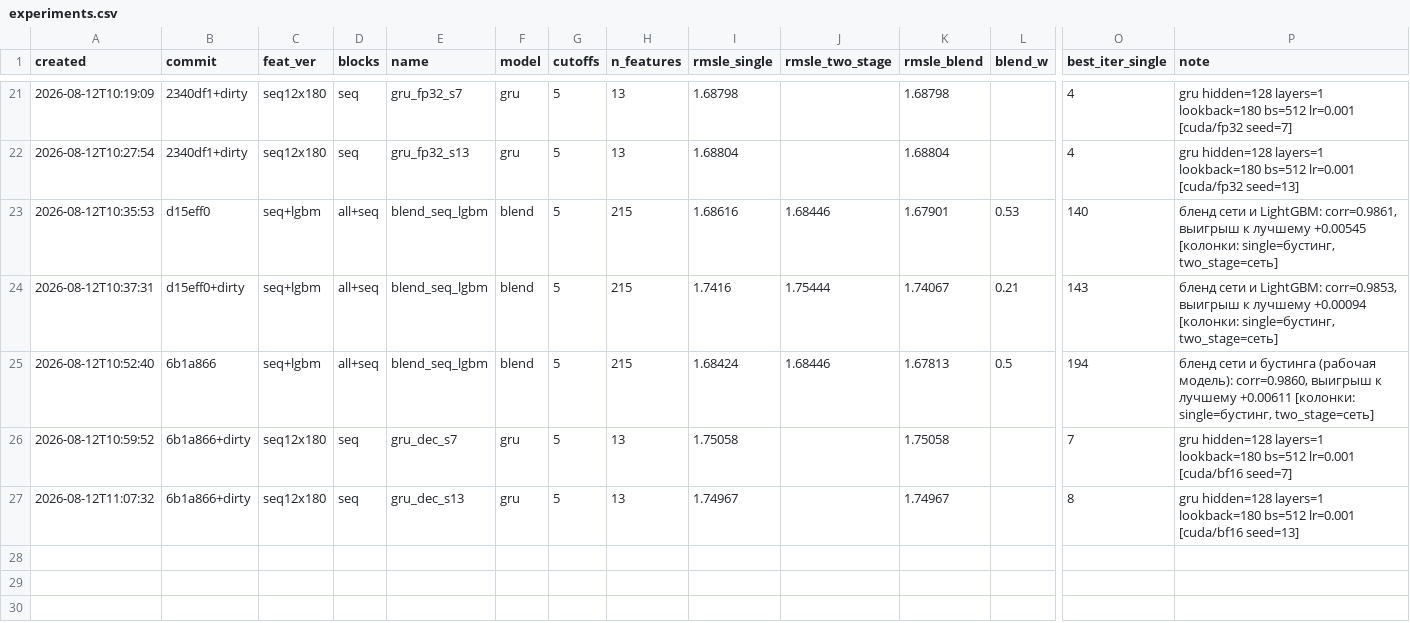
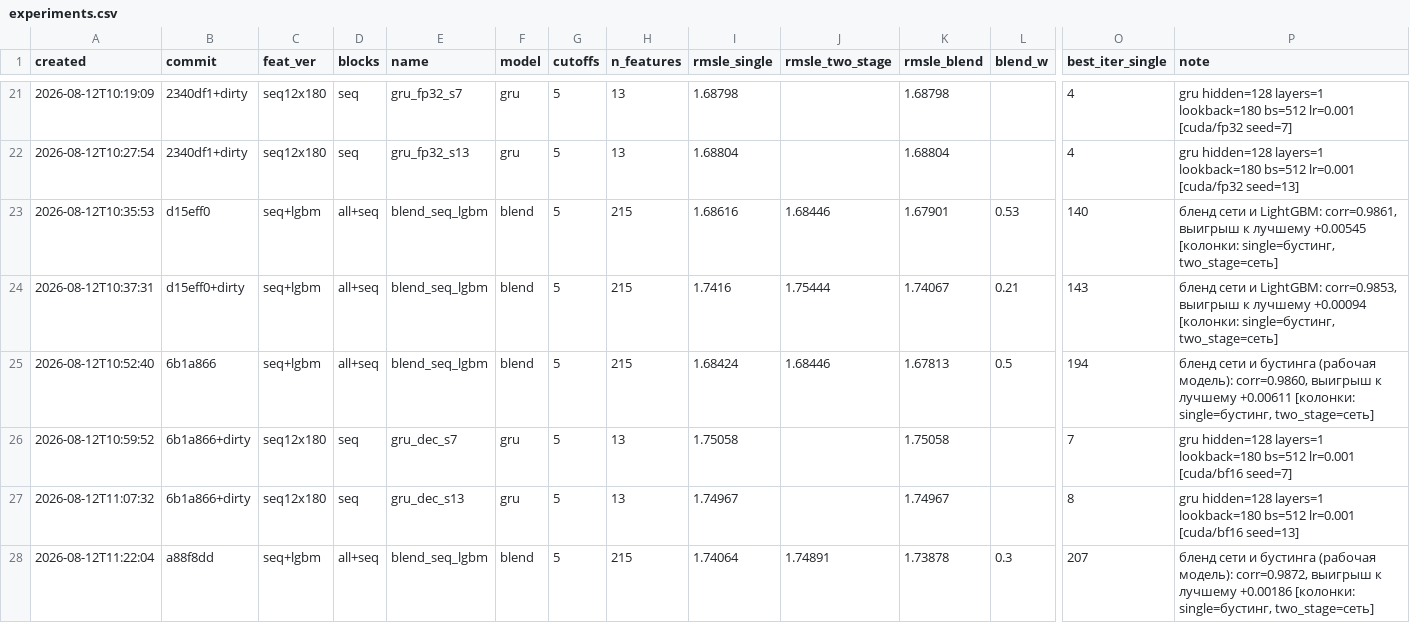
Before and after one commit to imaO0O/ozon-ml-champ, a CSV file: models/experiments.csv, drawn as a sheet; only a part is shown, gaps mark what is left out; rows hold the shown columns only; the diff names each change by its address in the sheet, - before the commit and + after, or states it on an @@ line.

Commit message:
Правило двух срезов выполнено: сеть принимается как участник ансамбля
Декабрь на рабочей модели: бустинг 1.74064, сеть 1.74891, бленд 1.73878 при
весе сети 0.30, выигрыш 0.00186. Январь: 1.68424 / 1.68446 / 1.67813 при весе
0.50, выигрыш 0.00611. Знак положительный на обоих срезах, на январе величина
втрое выше порога - по правилу раздела 2 PLAN.md принимается.

Корреляция предсказаний 0.986 и 0.987. Для сравнения, пара кандидатур,
забракованная в разделе 8 как бесполезная, имела 0.9997.

Добавлено то, без чего вывод неполон. Таблица RMSLE при фиксированных весах
0.2-0.6: оптимум подобран на той же валидации и между срезами разный (0.50 и
0.30), поэтому важна не его величина, а плоскость - фиксированный вес,
выбранный заранее, должен давать почти столько же. Gini и смещение суммы
теперь печатаются для каждого участника отдельно: на январе бленд выигрывает
0.006 RMSLE, но проигрывает 0.003 Gini, а Gini - tie-breaker жюри.

Ключ --blend-submissions смешивает два готовых сабмита в log1p-шкале и пишет
строку в журнал сабмитов, предупреждая, что старые поправки калибровки к
результату не относятся.

```diff
--- a/models/experiments.csv
+++ b/models/experiments.csv
+row 28: 2026-08-12T11:22:04 | a88f8dd | seq+lgbm | all+seq | blend_seq_lgbm | blend | 5 | 215 | 1.74064 | 1.74891 | 1.73878 | 0.3 | 207 | бленд сети и бустинга (рабочая модель): corr=0.9872, выигрыш к лучшему +0.00186 [колонки: single=бустинг, two_stage=сеть]
```
Also changed, not shown: 1 other file.
